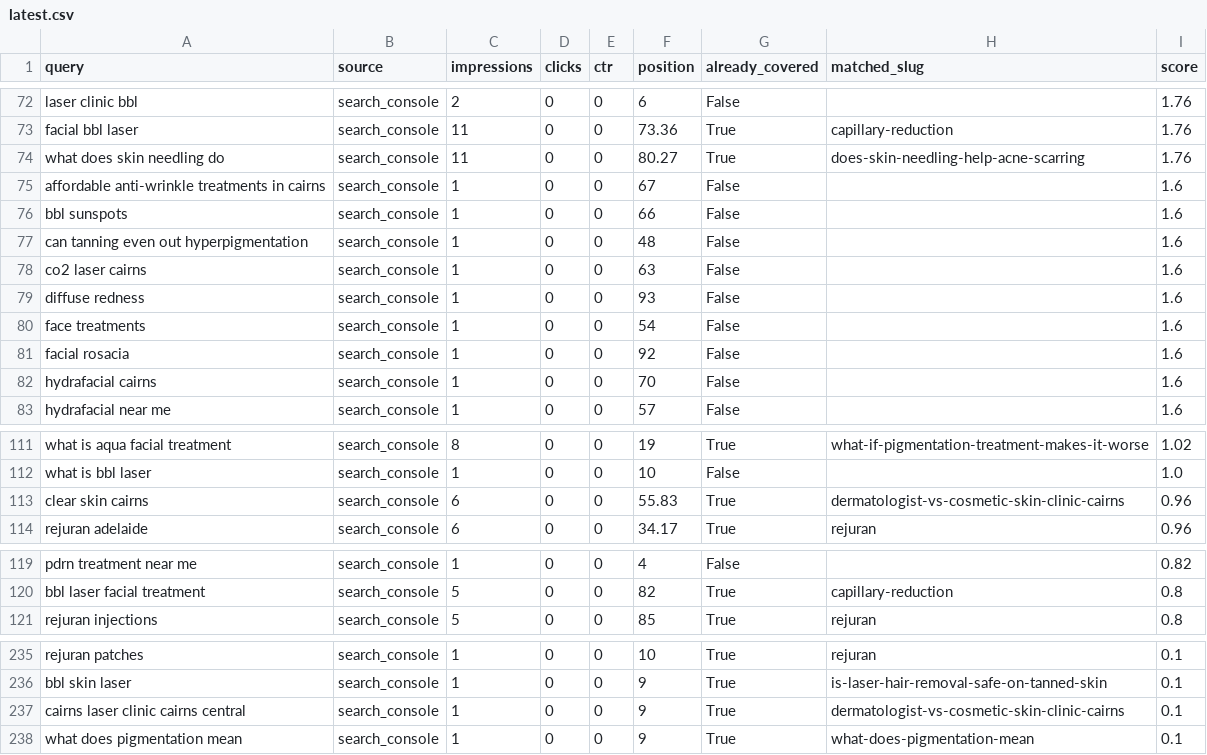
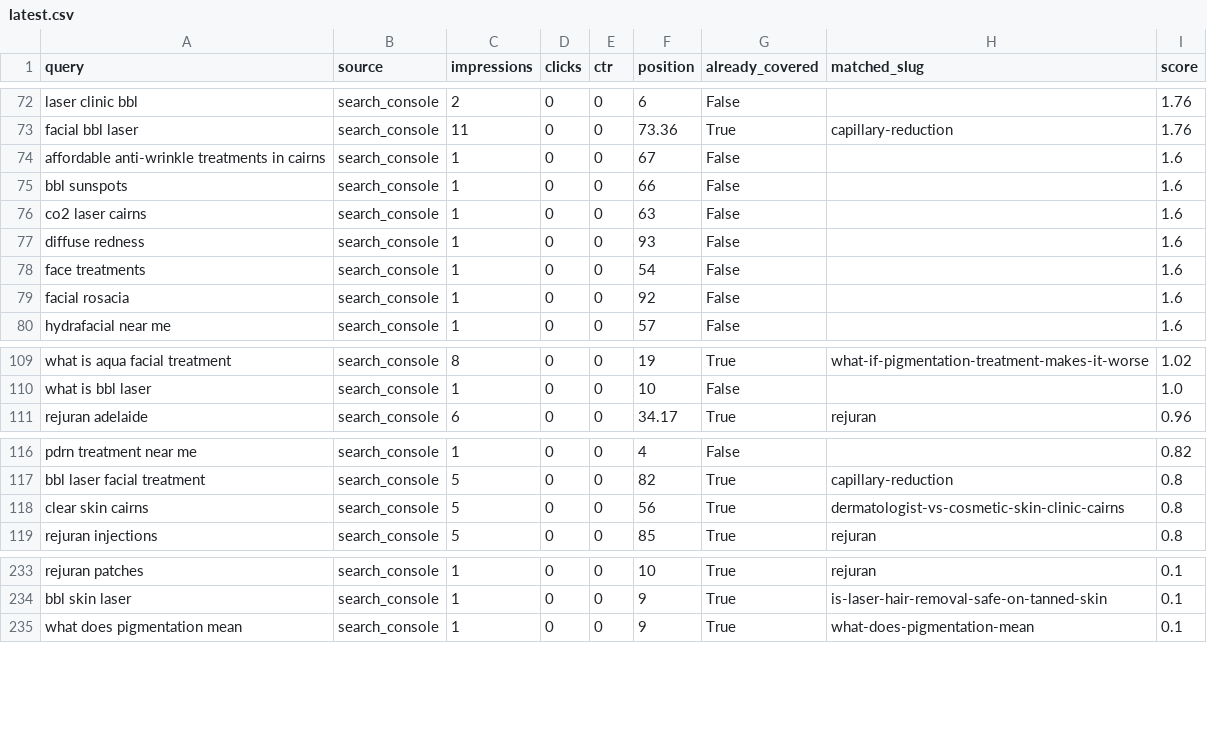
Before and after one commit to angelarogan/cairnsskin, a CSV file: reports/latest.csv, drawn as a sheet; only a part is shown, gaps mark what is left out; the diff covers the shown part only.

```diff
--- a/reports/latest.csv
+++ b/reports/latest.csv
@@ -73,6 +73,4 @@ laser clinic bbl,search_console,2,0,0,6,False,,1.76
 facial bbl laser,search_console,11,0,0,73.36,True,capillary-reduction,1.76
-what does skin needling do,search_console,11,0,0,80.27,True,does-skin-needling-help-acne-scarring,1.76
 affordable anti-wrinkle treatments in cairns,search_console,1,0,0,67,False,,1.6
 bbl sunspots,search_console,1,0,0,66,False,,1.6
-can tanning even out hyperpigmentation,search_console,1,0,0,48,False,,1.6
 co2 laser cairns,search_console,1,0,0,63,False,,1.6
@@ -81,3 +79,2 @@ face treatments,search_console,1,0,0,54,False,,1.6
 facial rosacia,search_console,1,0,0,92,False,,1.6
-hydrafacial cairns,search_console,1,0,0,70,False,,1.6
 hydrafacial near me,search_console,1,0,0,57,False,,1.6
@@ -112,3 +110,2 @@ what is aqua facial treatment,search_console,8,0,0,19,True,what-if-pigmentation-
 what is bbl laser,search_console,1,0,0,10,False,,1.0
-clear skin cairns,search_console,6,0,0,55.83,True,dermatologist-vs-cosmetic-skin-clinic-cairns,0.96
 rejuran adelaide,search_console,6,0,0,34.17,True,rejuran,0.96
@@ -120,2 +117,3 @@ pdrn treatment near me,search_console,1,0,0,4,False,,0.82
 bbl laser facial treatment,search_console,5,0,0,82,True,capillary-reduction,0.8
+clear skin cairns,search_console,5,0,0,56,True,dermatologist-vs-cosmetic-skin-clinic-cairns,0.8
 rejuran injections,search_console,5,0,0,85,True,rejuran,0.8
@@ -236,3 +234,2 @@ rejuran patches,search_console,1,0,0,10,True,rejuran,0.1
 bbl skin laser,search_console,1,0,0,9,True,is-laser-hair-removal-safe-on-tanned-skin,0.1
-cairns laser clinic cairns central,search_console,1,0,0,9,True,dermatologist-vs-cosmetic-skin-clinic-cairns,0.1
 what does pigmentation mean,search_console,1,0,0,9,True,what-does-pigmentation-mean,0.1
```
Also changed, not shown: 5 added rows, 4 removed rows and 18 edited cells elsewhere in this file, 4 other files.
